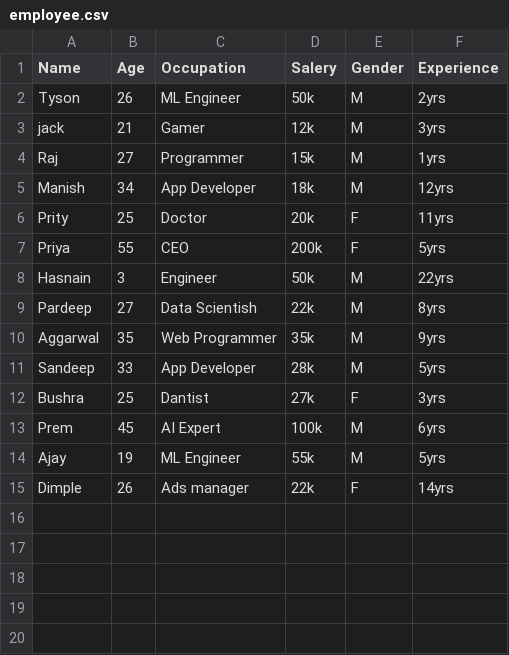
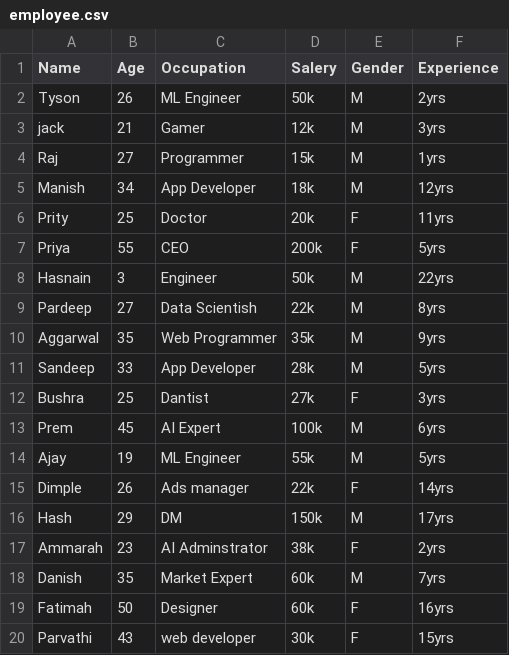
Before and after one commit to AqueeqAzam/data-science-and-machine-learning-datasets, a CSV file: employee.csv, drawn as a sheet; the diff names each change by its address in the sheet, - before the commit and + after, or states it on an @@ line.

Commit message:
Update employee.csv

```diff
--- a/employee.csv
+++ b/employee.csv
+row 16: Hash | 29 | DM | 150k | M | 17yrs
+row 17: Ammarah | 23 | AI Adminstrator | 38k | F | 2yrs
+row 18: Danish | 35 | Market Expert | 60k | M | 7yrs
+row 19: Fatimah | 50 | Designer | 60k | F | 16yrs
+row 20: Parvathi | 43 | web developer | 30k | F | 15yrs
```
